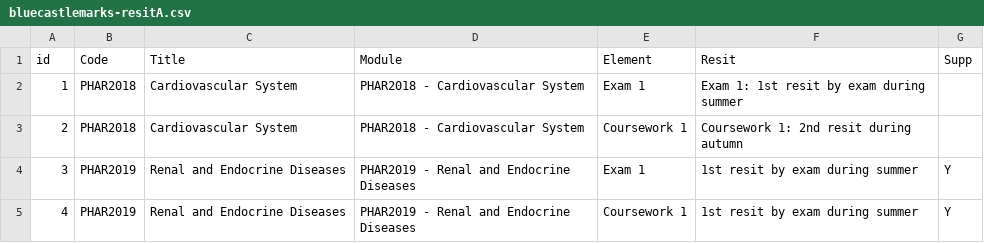
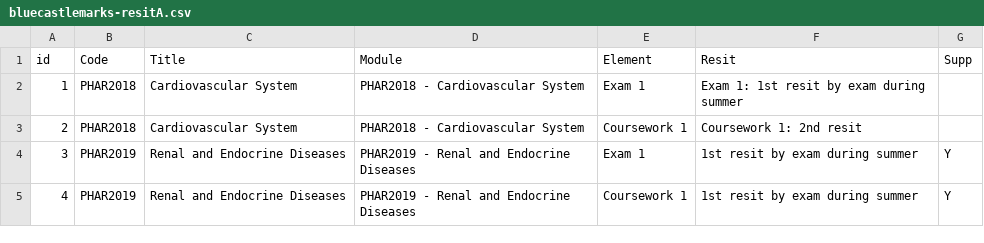
Before and after one commit to drmikeuk/campus92, a CSV file: _data/bluecastlemarks-resitA.csv, drawn as a sheet.

```diff
--- a/_data/bluecastlemarks-resitA.csv
+++ b/_data/bluecastlemarks-resitA.csv
@@ -2,3 +2,3 @@
 1,PHAR2018,Cardiovascular System,PHAR2018 - Cardiovascular System,Exam 1,Exam 1: 1st resit by exam during summer,
-2,PHAR2018,Cardiovascular System,PHAR2018 - Cardiovascular System,Coursework 1,Coursework 1: 2nd resit during autumn,
+2,PHAR2018,Cardiovascular System,PHAR2018 - Cardiovascular System,Coursework 1,Coursework 1: 2nd resit,
 3,PHAR2019,Renal and Endocrine Diseases,PHAR2019 - Renal and Endocrine Diseases,Exam 1,1st resit by exam during summer,Y
```
Also changed, not shown: _data/bluecastlemarks-resitB.csv, _data/bluecastlemarks-resitD.csv, 2 other files.
